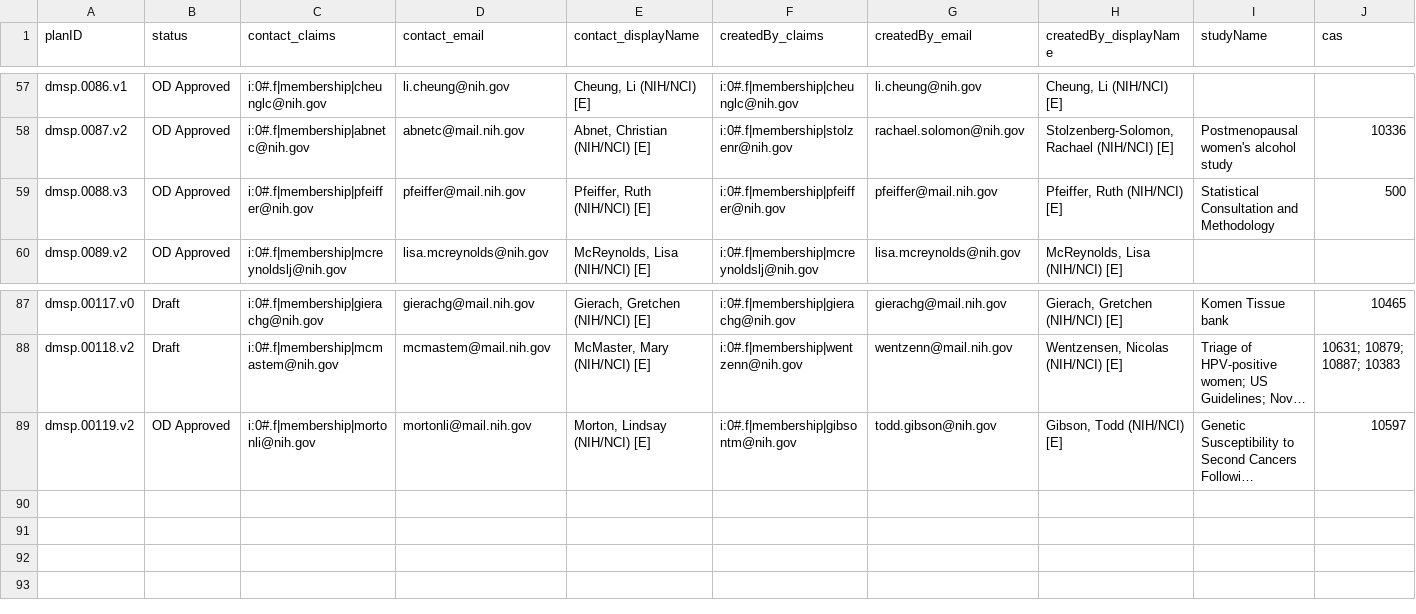
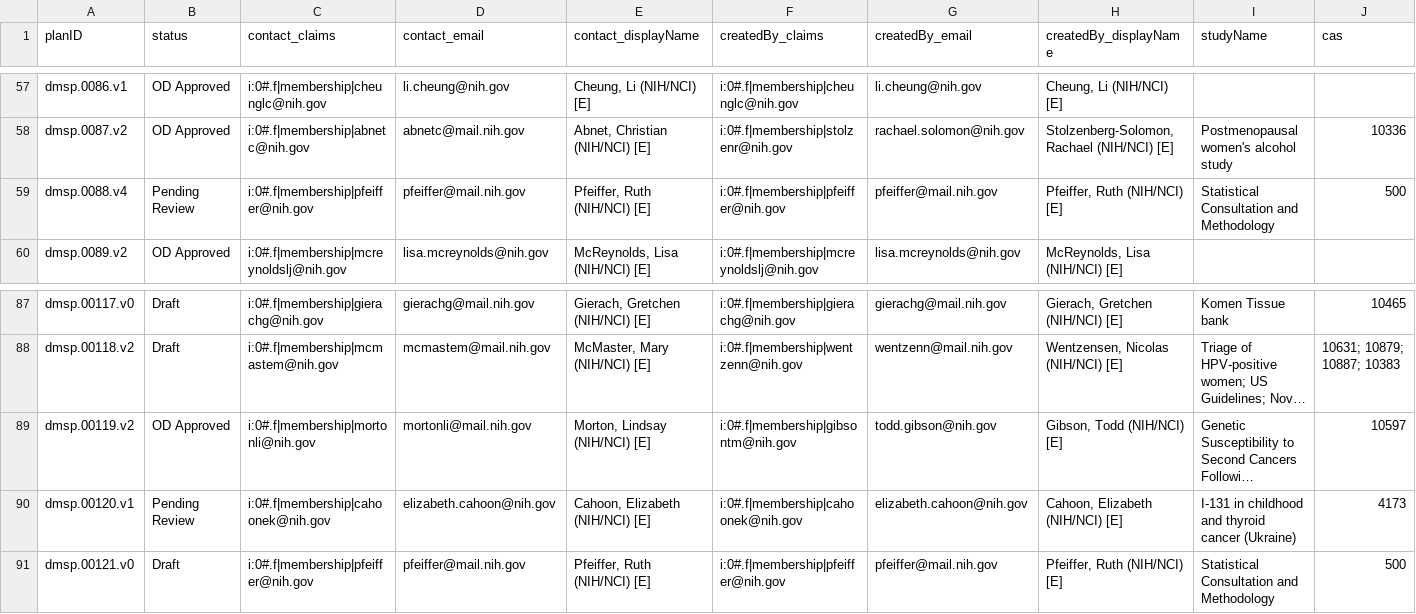
Before and after one commit to episphere/dataplatform, a CSV file: imports/dmsp_output.csv, drawn as a sheet; only a part is shown, gaps mark what is left out; long unchanged cells end in …; rows hold the shown columns only; the diff names each change by its address in the sheet, - before the commit and + after, or states it on an @@ line.

Commit message:
Update dmsp_output.csv

```diff
--- a/imports/dmsp_output.csv
+++ b/imports/dmsp_output.csv
-A59 (planID): dmsp.0088.v3
+A59 (planID): dmsp.0088.v4
-B59 (status): OD Approved
+B59 (status): Pending Review
+row 90: dmsp.00120.v1 | Pending Review | i:0#.f|membership|cahoonek@nih.gov | elizabeth.cahoon@nih.gov | Cahoon, Elizabeth (NIH/NCI) [E] | i:0#.f|membership|cahoonek@nih.gov | elizabeth.cahoon@nih.gov | Cahoon, Elizabeth (NIH/NCI) [E] | I-131 in childhood and thyroid cancer (Ukraine) | 4173
+row 91: dmsp.00121.v0 | Draft | i:0#.f|membership|pfeiffer@nih.gov | pfeiffer@mail.nih.gov | Pfeiffer, Ruth (NIH/NCI) [E] | i:0#.f|membership|pfeiffer@nih.gov | pfeiffer@mail.nih.gov | Pfeiffer, Ruth (NIH/NCI) [E] | Statistical Consultation and Methodology | 500
```
